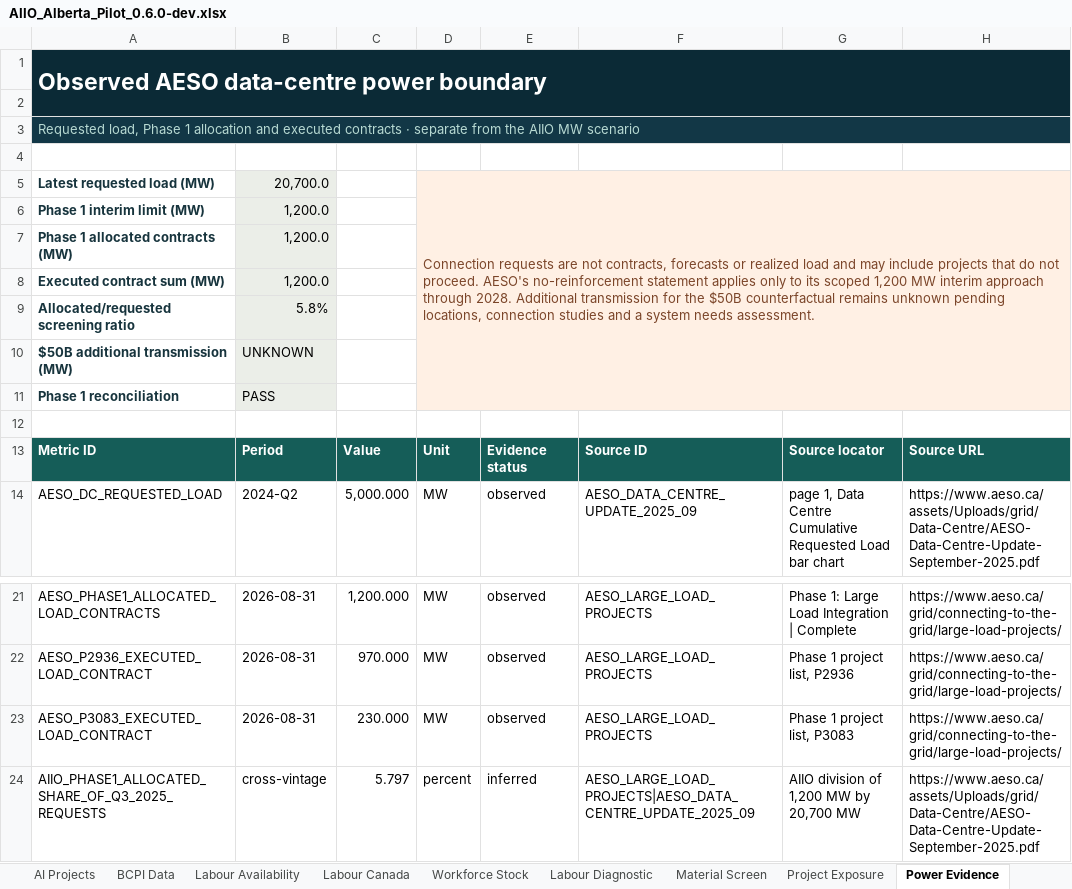
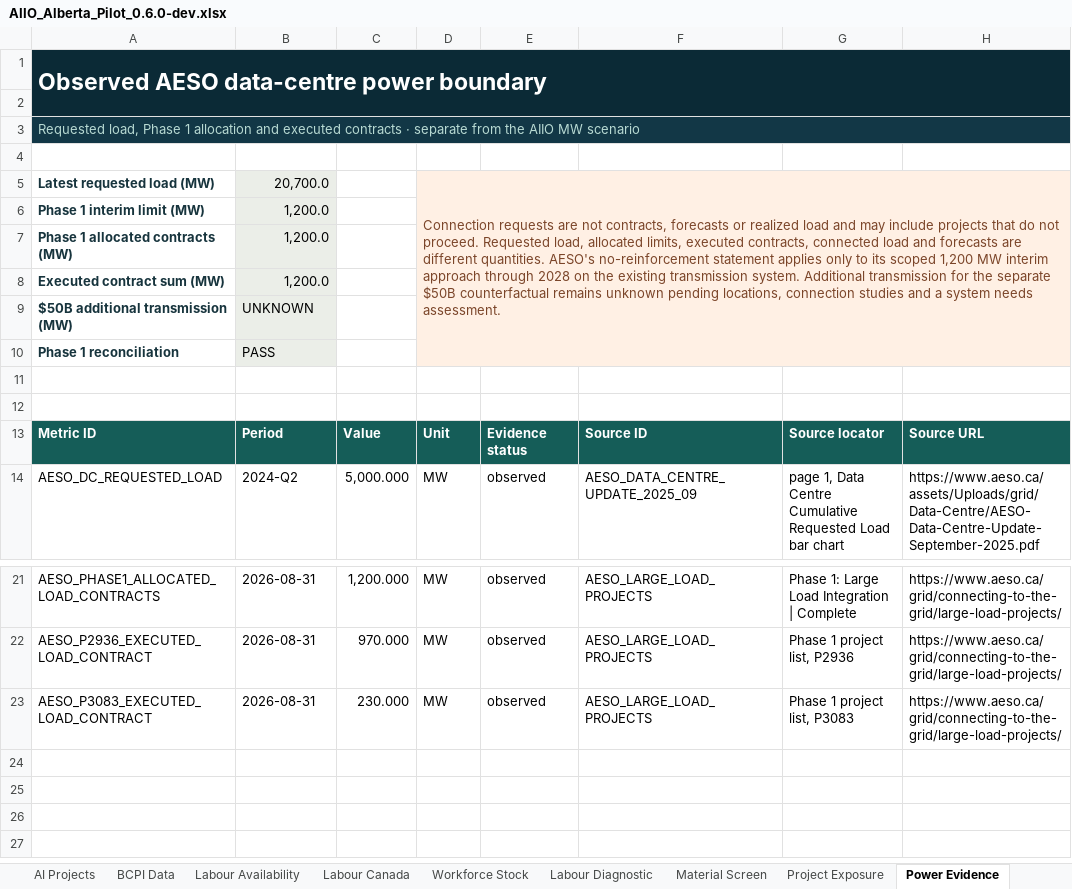
Before and after one commit to chiKeka/aiio-canada, an Excel workbook: public/downloads/AIIO_Alberta_Pilot_0.6.0-dev.xlsx, sheet Power Evidence, drawn as a sheet; only a part is shown, gaps mark what is left out; values as stored, in another font and other column widths than the file's, no borders; conditional formats and table styles not drawn; removed rows and columns are numbered as before the commit, all else as after; the diff names each change by its address in the sheet, - before the commit and + after, or states it on an @@ line.

Commit message:
Publish independently reviewed evidence release

```diff
--- a/public/downloads/AIIO_Alberta_Pilot_0.6.0-dev.xlsx (sheet Power Evidence)
+++ b/public/downloads/AIIO_Alberta_Pilot_0.6.0-dev.xlsx (sheet Power Evidence)
-D5: …not proceed. AESO's no-reinforcement statement applies only to its scoped 1,200 MW interim approach through 2028. Additional transmission for the $50B counterfactual…
+D5: …not proceed. Requested load, allocated limits, executed contracts, connected load and forecasts are different quantities. AESO's no-reinforcement statement applies only to its scoped 1,200 MW interim approach through 2028 on the existing transmission system. Additional transmission for the separate $50B counterfactual…
-row 9: Allocated/requested screening ratio | 5.8%
+row 11: (empty)
-row 24: AIIO_PHASE1_ALLOCATED_SHARE_OF_Q3_2025_REQUESTS | cross-vintage | 5.797 | percent | inferred | AESO_LARGE_LOAD_PROJECTS|AESO_DATA_CENTRE_UPDATE_2025_09 | AIIO division of 1,200 MW by 20,700 MW | https://www.aeso.ca/assets/Uploads/grid/Data-Centre/AESO-Data-Centre-Update-September-2025.pdf
```
Also changed, not shown: sheet Release Checks, sheet Dashboard, charts or pictures, 10 other files.
